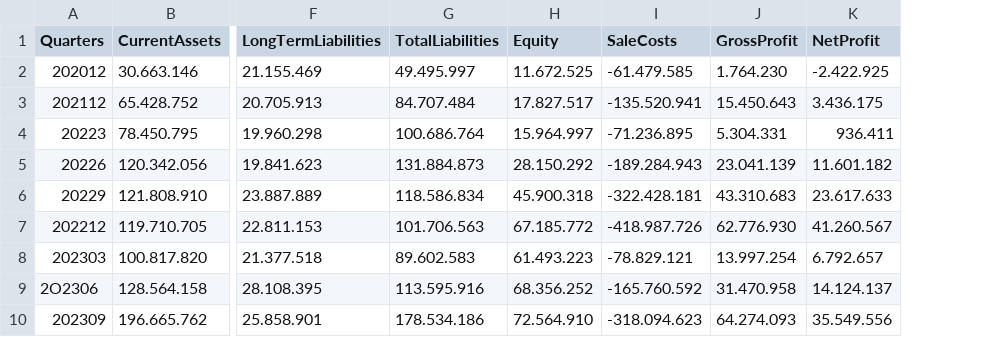
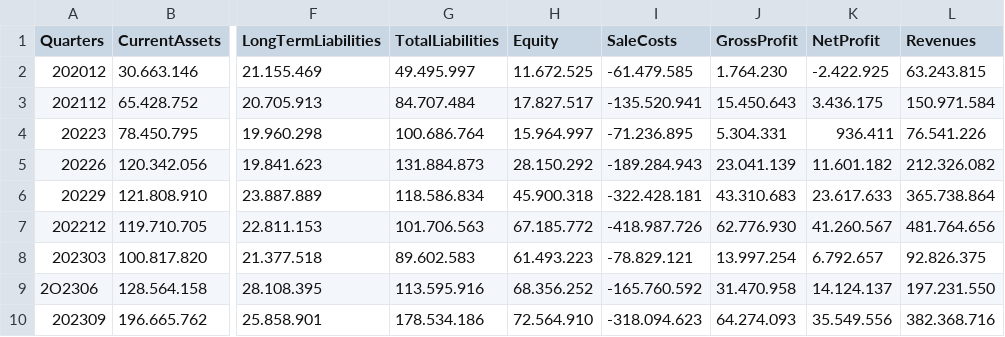
Before and after one commit to mahmutbilici/413econ, a CSV file: tuprasnew.csv, drawn as a sheet; only a part is shown, gaps mark what is left out; the diff names each change by its address in the sheet, - before the commit and + after, or states it on an @@ line.

Commit message:
Update tuprasnew.csv

```diff
--- a/tuprasnew.csv
+++ b/tuprasnew.csv
+column L (Revenues), rows 2-10: 63.243.815 | 150.971.584 | 76.541.226 | 212.326.082 | 365.738.864 | 481.764.656 | 92.826.375 | 197.231.550 | 382.368.716
```
